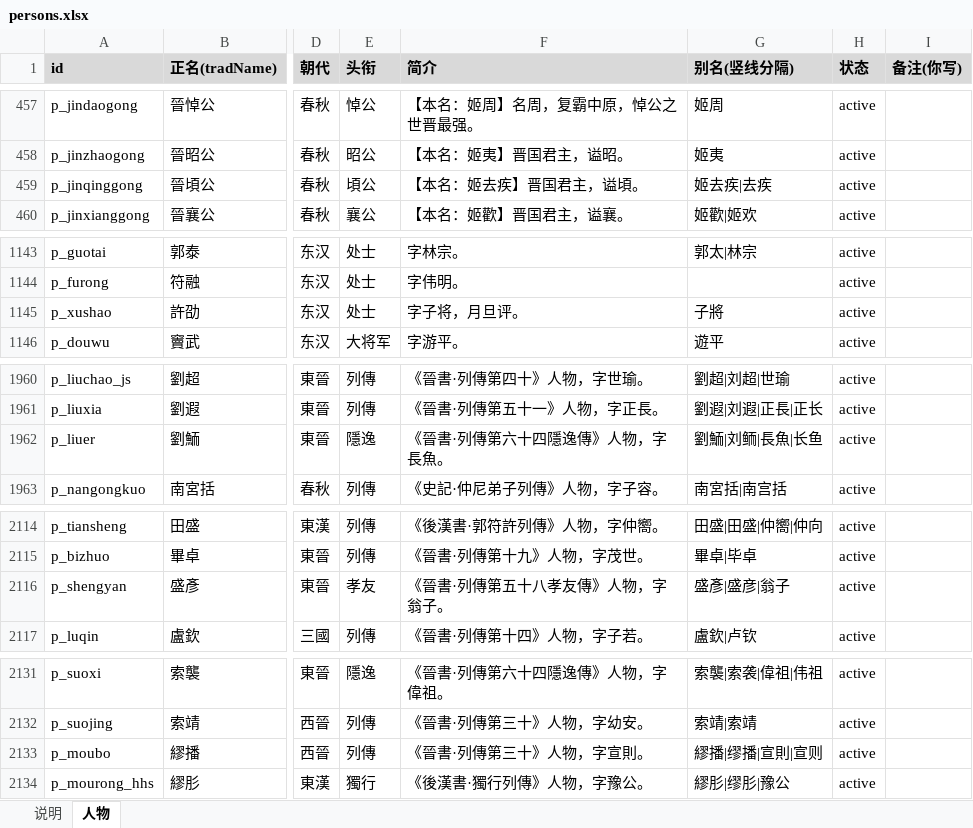
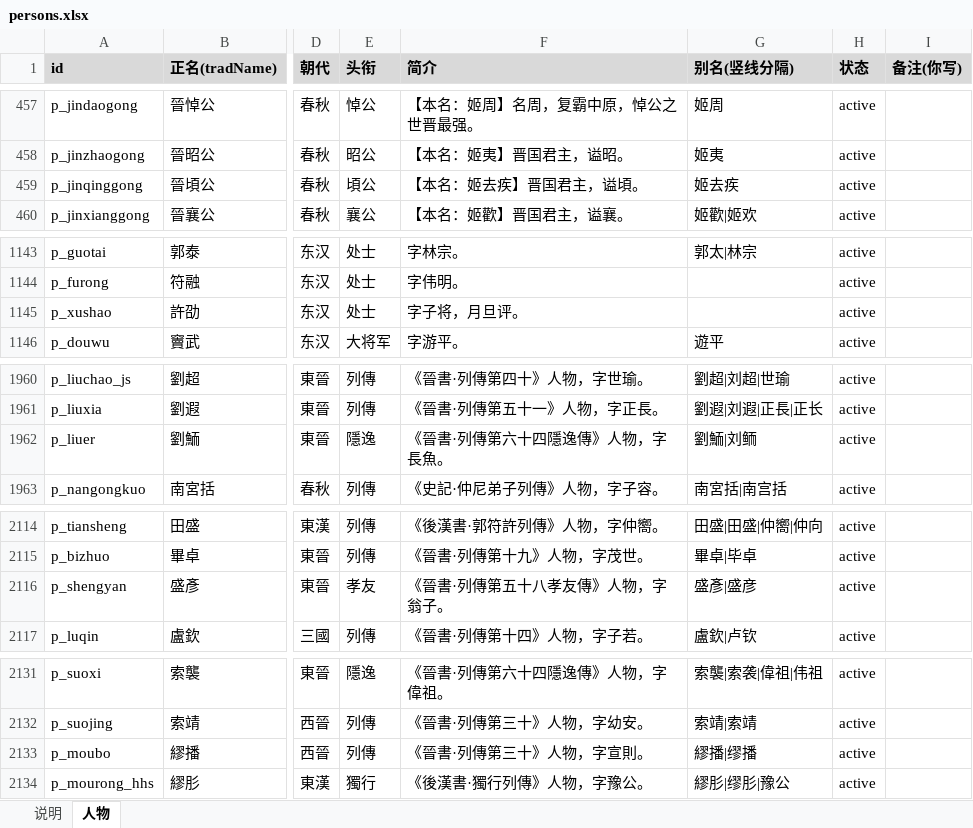
Before and after one commit to shinianshao/indexFore5History, an Excel workbook: workbook/persons.xlsx, sheet 人物, drawn as a sheet; only a part is shown, gaps mark what is left out; values as stored, in another font and other column widths than the file's, no borders; the diff covers the shown part only; the diff names each change by its address in the sheet, - before the commit and + after, or states it on an @@ line.

```diff
--- a/workbook/persons.xlsx (sheet 人物)
+++ b/workbook/persons.xlsx (sheet 人物)
-G459 (别名(竖线分隔)): 姬去疾|去疾
+G459 (别名(竖线分隔)): 姬去疾
-G1145 (别名(竖线分隔)): 子將
+G1145 (别名(竖线分隔)): (empty)
-G1962 (别名(竖线分隔)): 劉鮞|刘鲕|長魚|长鱼
+G1962 (别名(竖线分隔)): 劉鮞|刘鲕
-G2116 (别名(竖线分隔)): 盛彥|盛彦|翁子
+G2116 (别名(竖线分隔)): 盛彥|盛彦
-G2133 (别名(竖线分隔)): 繆播|缪播|宣則|宣则
+G2133 (别名(竖线分隔)): 繆播|缪播
```
Also changed, not shown: 16 edited cells elsewhere in this sheet, 10 other files.
